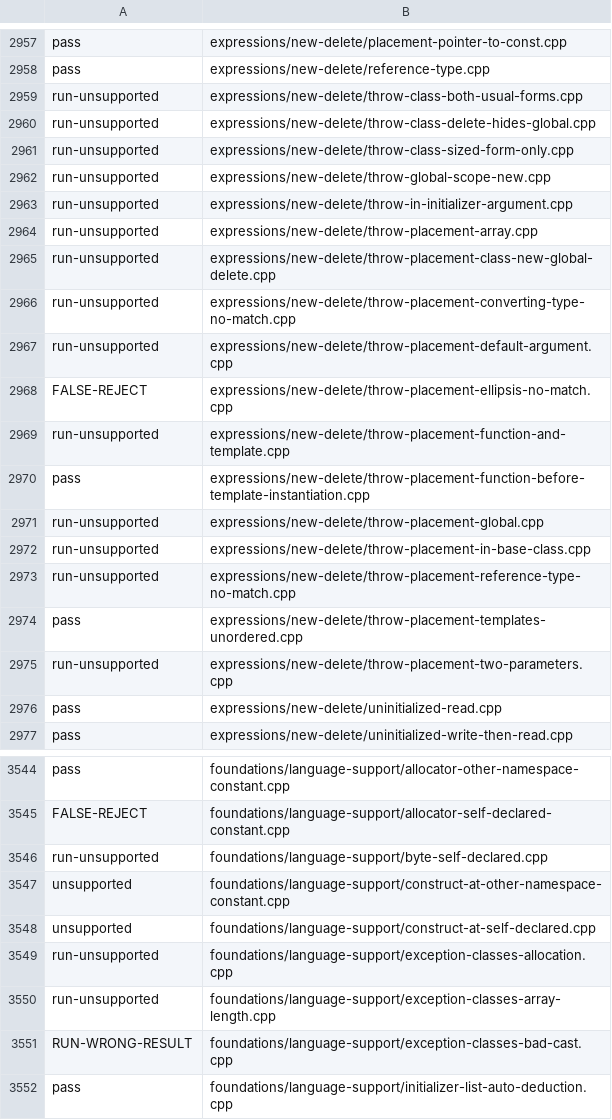
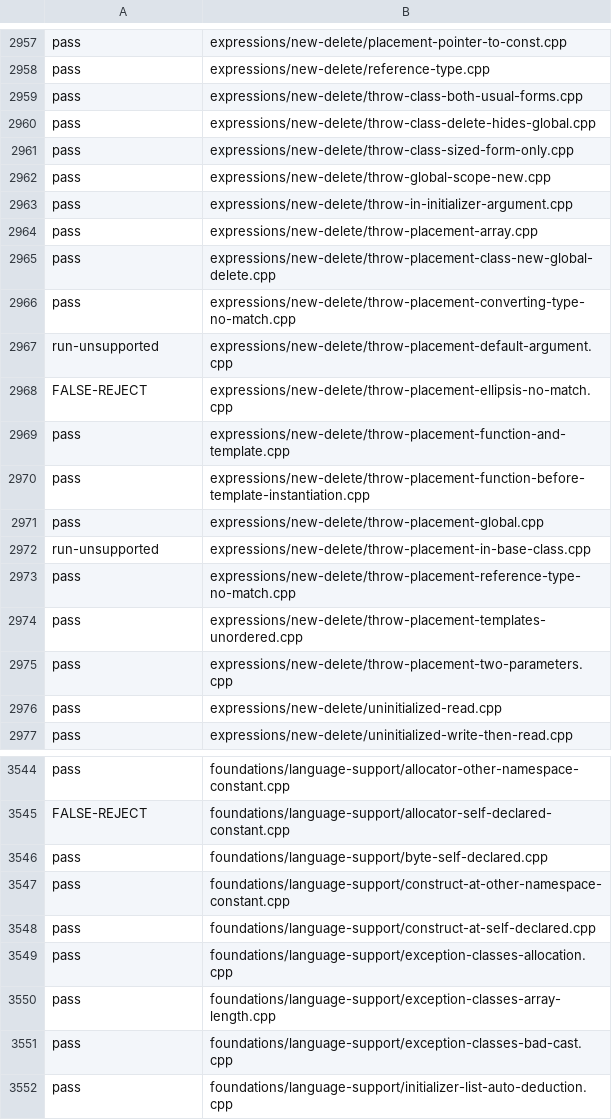
Before and after one commit to sempuki/tidal, a TSV file: reports/clean-room/rust-frontend/conformance.tsv, drawn as a sheet; only a part is shown, gaps mark what is left out; the diff covers the shown part only.

```diff
--- a/reports/clean-room/rust-frontend/conformance.tsv
+++ b/reports/clean-room/rust-frontend/conformance.tsv
@@ -2958,19 +2958,19 @@ pass	expressions/new-delete/placement-pointer-to-const.cpp
 pass	expressions/new-delete/reference-type.cpp
-run-unsupported	expressions/new-delete/throw-class-both-usual-forms.cpp
-run-unsupported	expressions/new-delete/throw-class-delete-hides-global.cpp
-run-unsupported	expressions/new-delete/throw-class-sized-form-only.cpp
-run-unsupported	expressions/new-delete/throw-global-scope-new.cpp
-run-unsupported	expressions/new-delete/throw-in-initializer-argument.cpp
-run-unsupported	expressions/new-delete/throw-placement-array.cpp
-run-unsupported	expressions/new-delete/throw-placement-class-new-global-delete.cpp
-run-unsupported	expressions/new-delete/throw-placement-converting-type-no-match.cpp
+pass	expressions/new-delete/throw-class-both-usual-forms.cpp
+pass	expressions/new-delete/throw-class-delete-hides-global.cpp
+pass	expressions/new-delete/throw-class-sized-form-only.cpp
+pass	expressions/new-delete/throw-global-scope-new.cpp
+pass	expressions/new-delete/throw-in-initializer-argument.cpp
+pass	expressions/new-delete/throw-placement-array.cpp
+pass	expressions/new-delete/throw-placement-class-new-global-delete.cpp
+pass	expressions/new-delete/throw-placement-converting-type-no-match.cpp
 run-unsupported	expressions/new-delete/throw-placement-default-argument.cpp
 FALSE-REJECT	expressions/new-delete/throw-placement-ellipsis-no-match.cpp
-run-unsupported	expressions/new-delete/throw-placement-function-and-template.cpp
+pass	expressions/new-delete/throw-placement-function-and-template.cpp
 pass	expressions/new-delete/throw-placement-function-before-template-instantiation.cpp
-run-unsupported	expressions/new-delete/throw-placement-global.cpp
+pass	expressions/new-delete/throw-placement-global.cpp
 run-unsupported	expressions/new-delete/throw-placement-in-base-class.cpp
-run-unsupported	expressions/new-delete/throw-placement-reference-type-no-match.cpp
+pass	expressions/new-delete/throw-placement-reference-type-no-match.cpp
 pass	expressions/new-delete/throw-placement-templates-unordered.cpp
-run-unsupported	expressions/new-delete/throw-placement-two-parameters.cpp
+pass	expressions/new-delete/throw-placement-two-parameters.cpp
 pass	expressions/new-delete/uninitialized-read.cpp
@@ -3545,8 +3545,8 @@ pass	foundations/language-support/allocator-other-namespace-constant.cpp
 FALSE-REJECT	foundations/language-support/allocator-self-declared-constant.cpp
-run-unsupported	foundations/language-support/byte-self-declared.cpp
-unsupported	foundations/language-support/construct-at-other-namespace-constant.cpp
-unsupported	foundations/language-support/construct-at-self-declared.cpp
-run-unsupported	foundations/language-support/exception-classes-allocation.cpp
-run-unsupported	foundations/language-support/exception-classes-array-length.cpp
-RUN-WRONG-RESULT	foundations/language-support/exception-classes-bad-cast.cpp
+pass	foundations/language-support/byte-self-declared.cpp
+pass	foundations/language-support/construct-at-other-namespace-constant.cpp
+pass	foundations/language-support/construct-at-self-declared.cpp
+pass	foundations/language-support/exception-classes-allocation.cpp
+pass	foundations/language-support/exception-classes-array-length.cpp
+pass	foundations/language-support/exception-classes-bad-cast.cpp
 pass	foundations/language-support/initializer-list-auto-deduction.cpp
```
Also changed, not shown: 119 edited cells elsewhere in this file, 18 other files.
